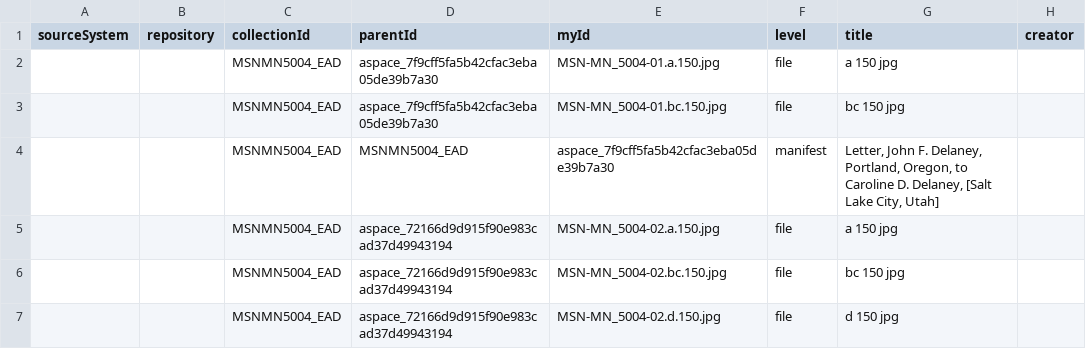
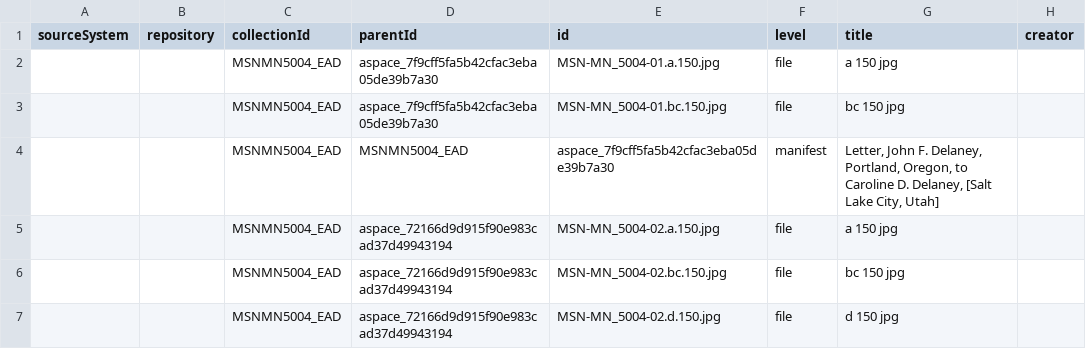
Before and after one commit to ndlib/marble-manifest-pipeline, a CSV file: example/csv_data/parsons.csv, drawn as a sheet; only a part is shown; the diff names each change by its address in the sheet, - before the commit and + after, or states it on an @@ line.

```diff
--- a/example/csv_data/parsons.csv
+++ b/example/csv_data/parsons.csv
-E1: myId
+E1: id
```
Also changed, not shown: example/csv_data/1976.057.csv, example/csv_data/item-one-image-archivespace.csv, 12 other files.
